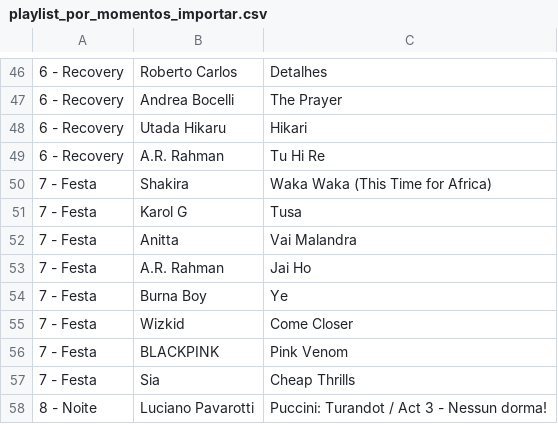
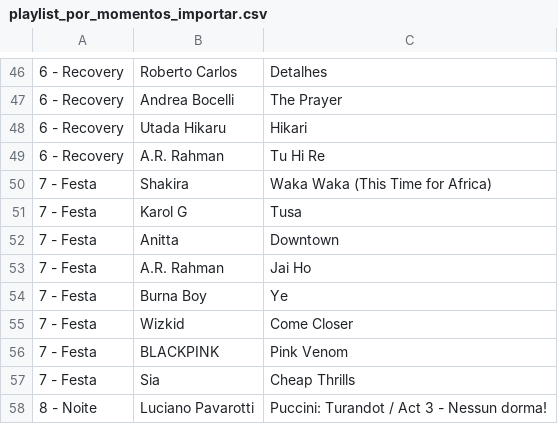
Before and after one commit to RAIOS1000/TDAY, a CSV file: playlist_por_momentos_importar.csv, drawn as a sheet; only a part is shown, gaps mark what is left out; the diff names each change by its address in the sheet, - before the commit and + after, or states it on an @@ line.

```diff
--- a/playlist_por_momentos_importar.csv
+++ b/playlist_por_momentos_importar.csv
-C52: Vai Malandra
+C52: Downtown
```
Also changed, not shown: 2 other files.
